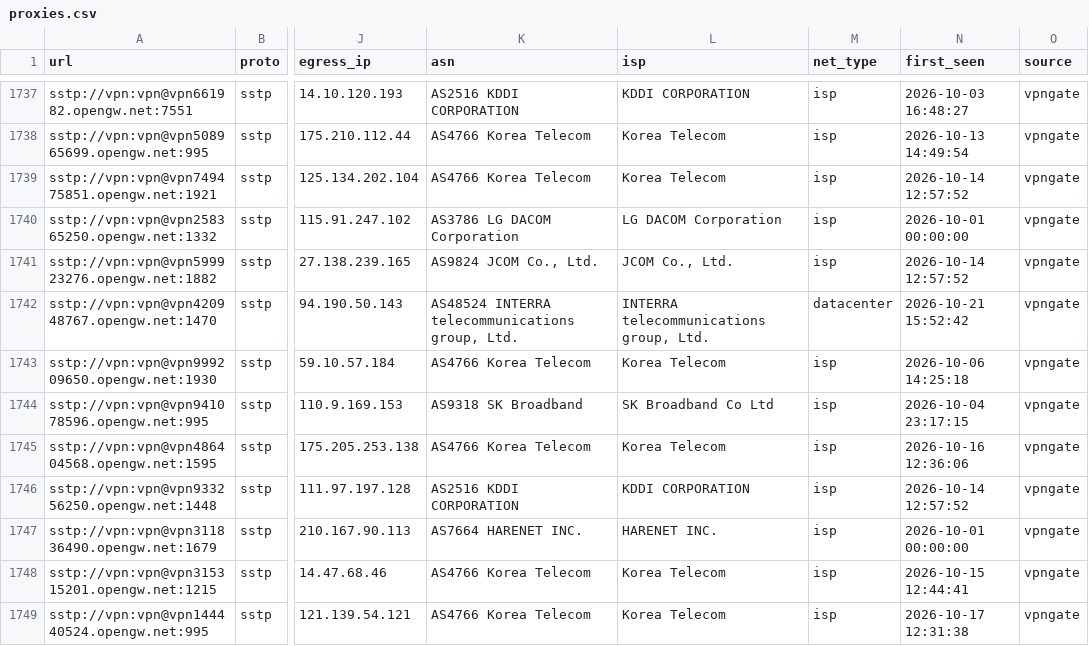
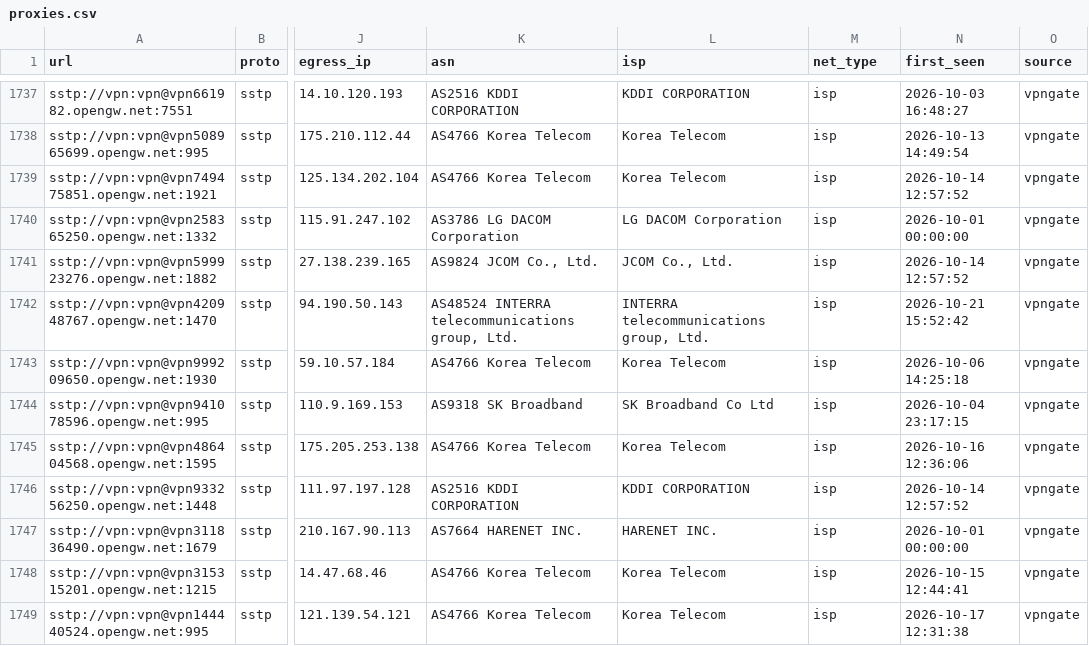
Before and after one commit to skfoa/tg-proxy-fetcher, a CSV file: data/proxies.csv, drawn as a sheet; only a part is shown, gaps mark what is left out; the diff names each change by its address in the sheet, - before the commit and + after, or states it on an @@ line.

```diff
--- a/data/proxies.csv
+++ b/data/proxies.csv
-M1742 (net_type): datacenter
+M1742 (net_type): isp
```
Also changed, not shown: data/proxies/sstp.csv, 2 other files.
